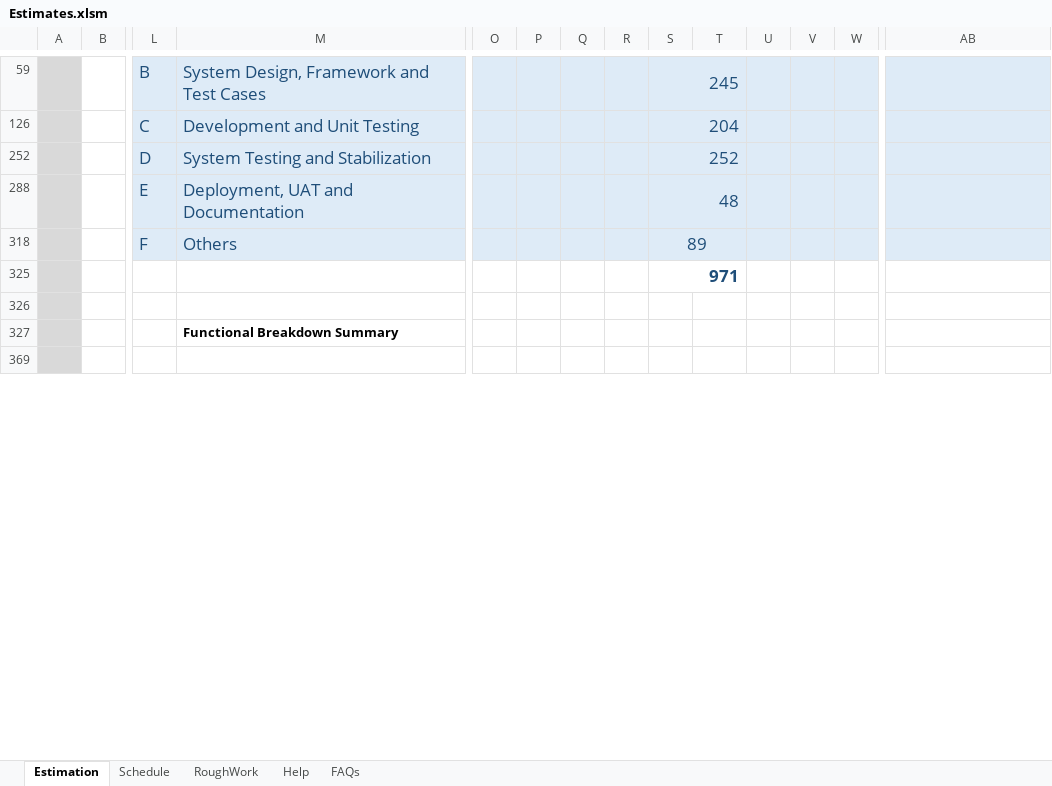
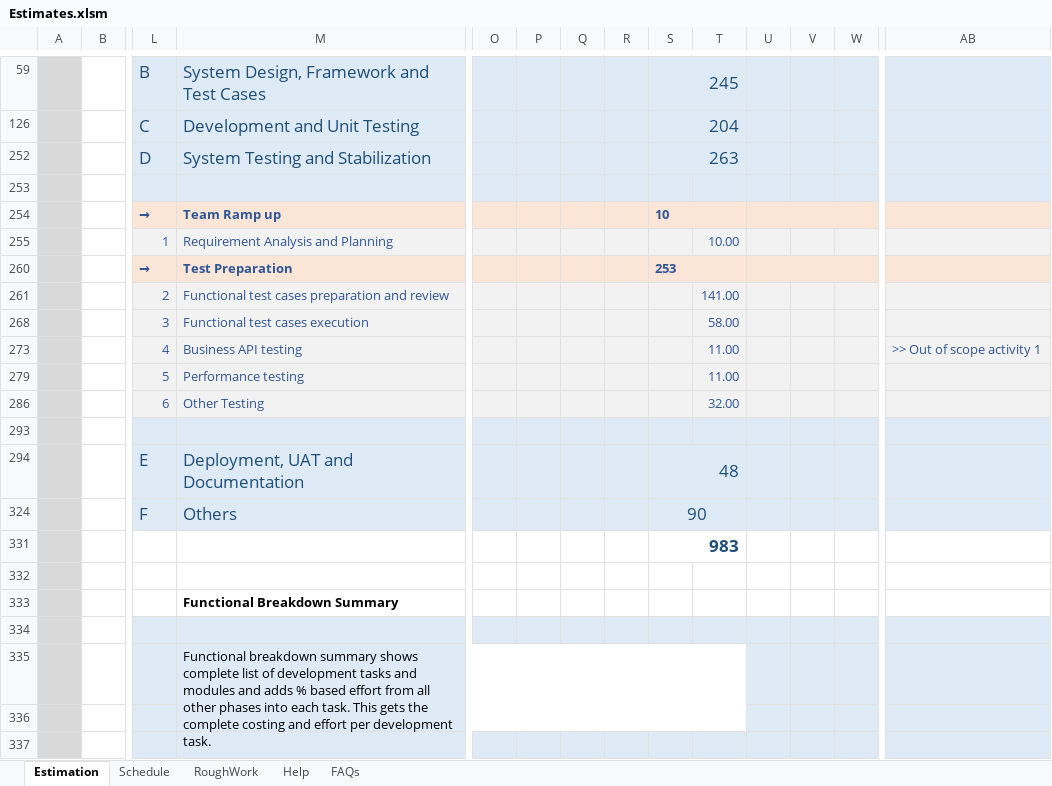
Before and after one commit to sanjeet1827/eClaim-Artifacts, an Excel workbook: Estimates.xlsm, sheet Estimation, drawn as a sheet; only a part is shown, gaps mark what is left out; the shorter side is filled out with more unchanged rows; values as stored, in another font and other column widths than the file's, no borders; charts and pictures and conditional formats not drawn; addresses are those after the commit; rows hold the shown columns only; the diff covers the shown part only; the diff names each change by its address in the sheet, - before the commit and + after, or states it on an @@ line.

Commit message:
Add files via upload

```diff
--- a/Estimates.xlsm (sheet Estimation)
+++ b/Estimates.xlsm (sheet Estimation)
-S252: 252
+S252: 263
+row 253: S2 |  | 0
@@ row 254 unhidden: M |  | → | Team Ramp up |  |  |  |  | 10 @@
@@ row 255 unhidden: T1 |  | 1 | Requirement Analysis and Planning |  |  |  |  |  | 10.00 @@
+row 260: M |  | → | Test Preparation |  |  |  |  | 253
@@ row 261 unhidden: T1 |  | 2 | Functional test cases preparation and review |  |  |  |  |  | 141.00 @@
@@ row 268 unhidden: T1 |  | 3 | Functional test cases execution |  |  |  |  |  | 58.00 @@
+row 273: T1 |  | 4 | Business API testing |  |  |  |  |  | 11.00 |  |  |  | >> Out of scope activity 1
+row 279: T1 |  | 5 | Performance testing |  |  |  |  |  | 11.00
+row 286: T1 |  | 6 | Other Testing |  |  |  |  |  | 32.00
+row 293: S3
-S324: 89
+S324: 90
-S331: 971
+S331: 983
+row 334: (empty)
@@ row 335 unhidden:  |  |  | Functional breakdown summary shows complete list of development tasks and modules and adds % based effort from all other phases into each task. This gets the complete costing and effort per development task. @@
+row 336: (empty)
+row 337: (empty)
```
Also changed, not shown: 36 added rows, 1 hidden or unhidden row and 2 edited cells elsewhere in this sheet, formulas that keep their value, hidden cells, charts or pictures.
